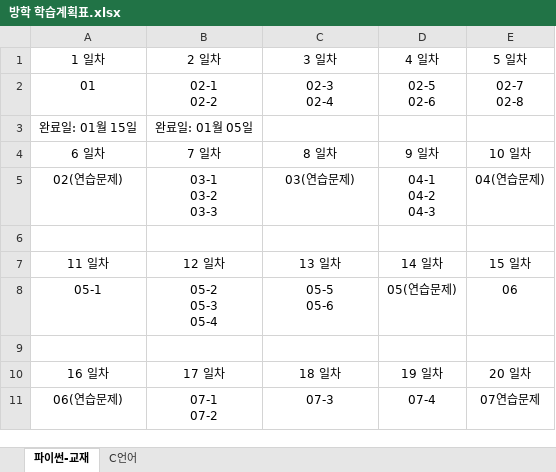
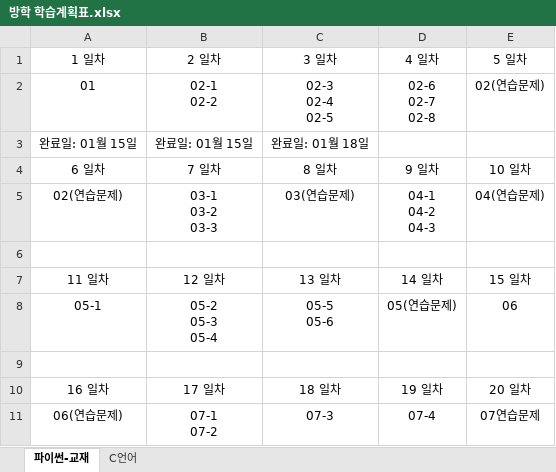
Before and after one commit to Yoonwonsik/Study, an Excel workbook: 학습계획표/방학 학습계획표.xlsx, sheet 파이썬-교재, drawn as a sheet; values as stored, in another font and other column widths than the file's, no borders; ↵ is a line break in a cell; the diff names each change by its address in the sheet, - before the commit and + after, or states it on an @@ line.

```diff
--- a/학습계획표/방학 학습계획표.xlsx (sheet 파이썬-교재)
+++ b/학습계획표/방학 학습계획표.xlsx (sheet 파이썬-교재)
-C2 (3 일차): 02-3 ↵ 02-4
+C2 (3 일차): 02-3 ↵ 02-4 ↵ 02-5
-D2 (4 일차): 02-5 ↵ 02-6
+D2 (4 일차): 02-6 ↵ 02-7 ↵ 02-8
-E2 (5 일차): 02-7 ↵ 02-8
+E2 (5 일차): 02(연습문제)
-B3 (2 일차): 완료일: 01월 05일
+B3 (2 일차): 완료일: 01월 15일
-C3 (3 일차): (empty)
+C3 (3 일차): 완료일: 01월 18일
```
Also changed, not shown: 38 other files.
